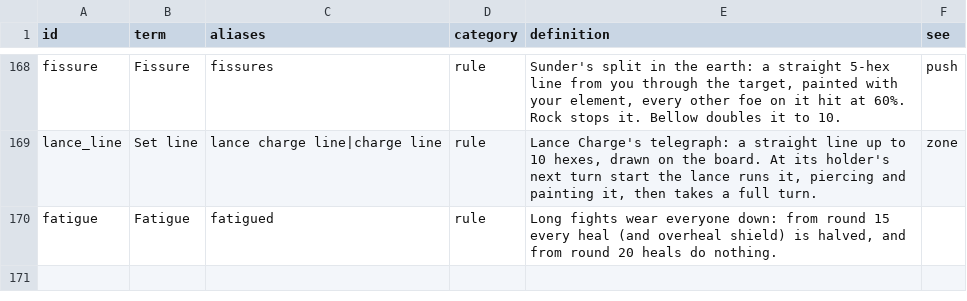
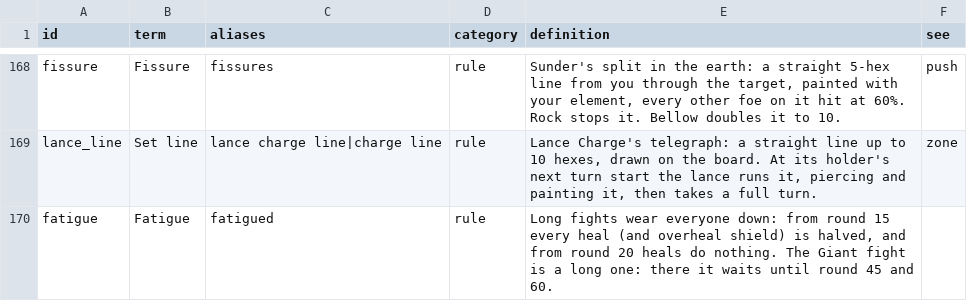
Before and after one commit to Willlifer/Black-White, a CSV file: game/data/glossary.csv, drawn as a sheet; only a part is shown, gaps mark what is left out.

```diff
--- a/game/data/glossary.csv
+++ b/game/data/glossary.csv
@@ -169,2 +169,2 @@ fissure,Fissure,fissures,rule,"Sunder's split in the earth: a straight 5-hex lin
 lance_line,Set line,lance charge line|charge line,rule,"Lance Charge's telegraph: a straight line up to 10 hexes, drawn on the board. At its holder's next turn start the lance runs it, piercing and painting it, then takes a full turn.",zone
-fatigue,Fatigue,fatigued,rule,"Long fights wear everyone down: from round 15 every heal (and overheal shield) is halved, and from round 20 heals do nothing.",
+fatigue,Fatigue,fatigued,rule,"Long fights wear everyone down: from round 15 every heal (and overheal shield) is halved, and from round 20 heals do nothing. The Giant fight is a long one: there it waits until round 45 and 60.",
```
Also changed, not shown: 37 other files.
